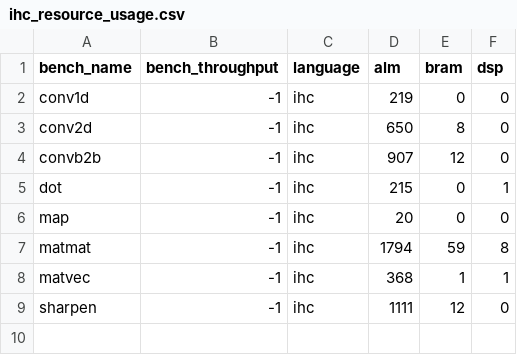
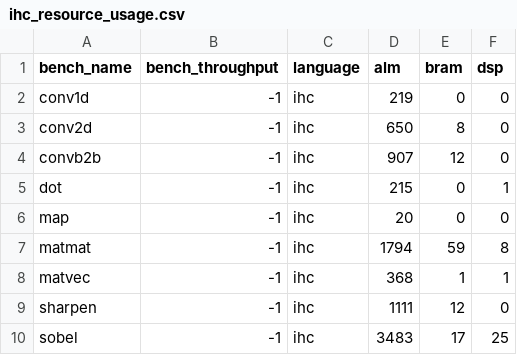
Before and after one commit to louis-hildebrand/sirop-hls, a CSV file: results/ihc_resource_usage.csv, drawn as a sheet.

Commit message:
Implement sobel with Intel HLS

```diff
--- a/results/ihc_resource_usage.csv
+++ b/results/ihc_resource_usage.csv
@@ -9 +9,2 @@ matvec,-1,ihc,368,1,1
 sharpen,-1,ihc,1111,12,0
+sobel,-1,ihc,3483,17,25
```
Also changed, not shown: results/ihc_fmax.csv, results/ihc_latency.csv, 3 other files.
